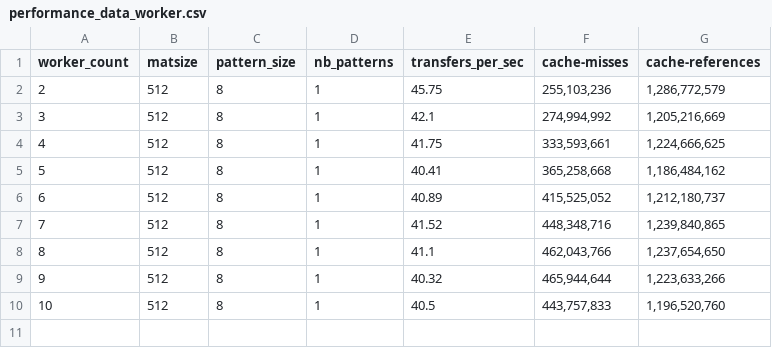
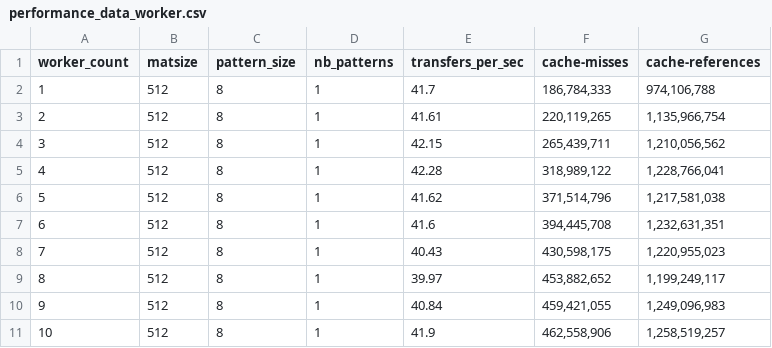
Before and after one commit to NaiJii/LINFO2241, a CSV file: project/server_implementation/performance_data_worker.csv, drawn as a sheet; the diff names each change by its address in the sheet, - before the commit and + after, or states it on an @@ line.

```diff
--- a/project/server_implementation/performance_data_worker.csv
+++ b/project/server_implementation/performance_data_worker.csv
@@ column A (worker_count) renumbered between rows 2 and 10 @@
-E2 (transfers_per_sec): 45.75
+E2 (transfers_per_sec): 41.7
-F2 (cache-misses): 255,103,236
+F2 (cache-misses): 186,784,333
-G2 (cache-references): 1,286,772,579
+G2 (cache-references): 974,106,788
-E3 (transfers_per_sec): 42.1
+E3 (transfers_per_sec): 41.61
-F3 (cache-misses): 274,994,992
+F3 (cache-misses): 220,119,265
-G3 (cache-references): 1,205,216,669
+G3 (cache-references): 1,135,966,754
-E4 (transfers_per_sec): 41.75
+E4 (transfers_per_sec): 42.15
-F4 (cache-misses): 333,593,661
+F4 (cache-misses): 265,439,711
-G4 (cache-references): 1,224,666,625
+G4 (cache-references): 1,210,056,562
-E5 (transfers_per_sec): 40.41
+E5 (transfers_per_sec): 42.28
-F5 (cache-misses): 365,258,668
+F5 (cache-misses): 318,989,122
-G5 (cache-references): 1,186,484,162
+G5 (cache-references): 1,228,766,041
-E6 (transfers_per_sec): 40.89
+E6 (transfers_per_sec): 41.62
-F6 (cache-misses): 415,525,052
+F6 (cache-misses): 371,514,796
-G6 (cache-references): 1,212,180,737
+G6 (cache-references): 1,217,581,038
-E7 (transfers_per_sec): 41.52
+E7 (transfers_per_sec): 41.6
-F7 (cache-misses): 448,348,716
+F7 (cache-misses): 394,445,708
-G7 (cache-references): 1,239,840,865
+G7 (cache-references): 1,232,631,351
-E8 (transfers_per_sec): 41.1
+E8 (transfers_per_sec): 40.43
-F8 (cache-misses): 462,043,766
+F8 (cache-misses): 430,598,175
-G8 (cache-references): 1,237,654,650
+G8 (cache-references): 1,220,955,023
-E9 (transfers_per_sec): 40.32
+E9 (transfers_per_sec): 39.97
-F9 (cache-misses): 465,944,644
+F9 (cache-misses): 453,882,652
-G9 (cache-references): 1,223,633,266
+G9 (cache-references): 1,199,249,117
-E10 (transfers_per_sec): 40.5
+E10 (transfers_per_sec): 40.84
-F10 (cache-misses): 443,757,833
+F10 (cache-misses): 459,421,055
-G10 (cache-references): 1,196,520,760
+G10 (cache-references): 1,249,096,983
+row 11: 10 | 512 | 8 | 1 | 41.9 | 462,558,906 | 1,258,519,257
```
Also changed, not shown: 10 other files.
